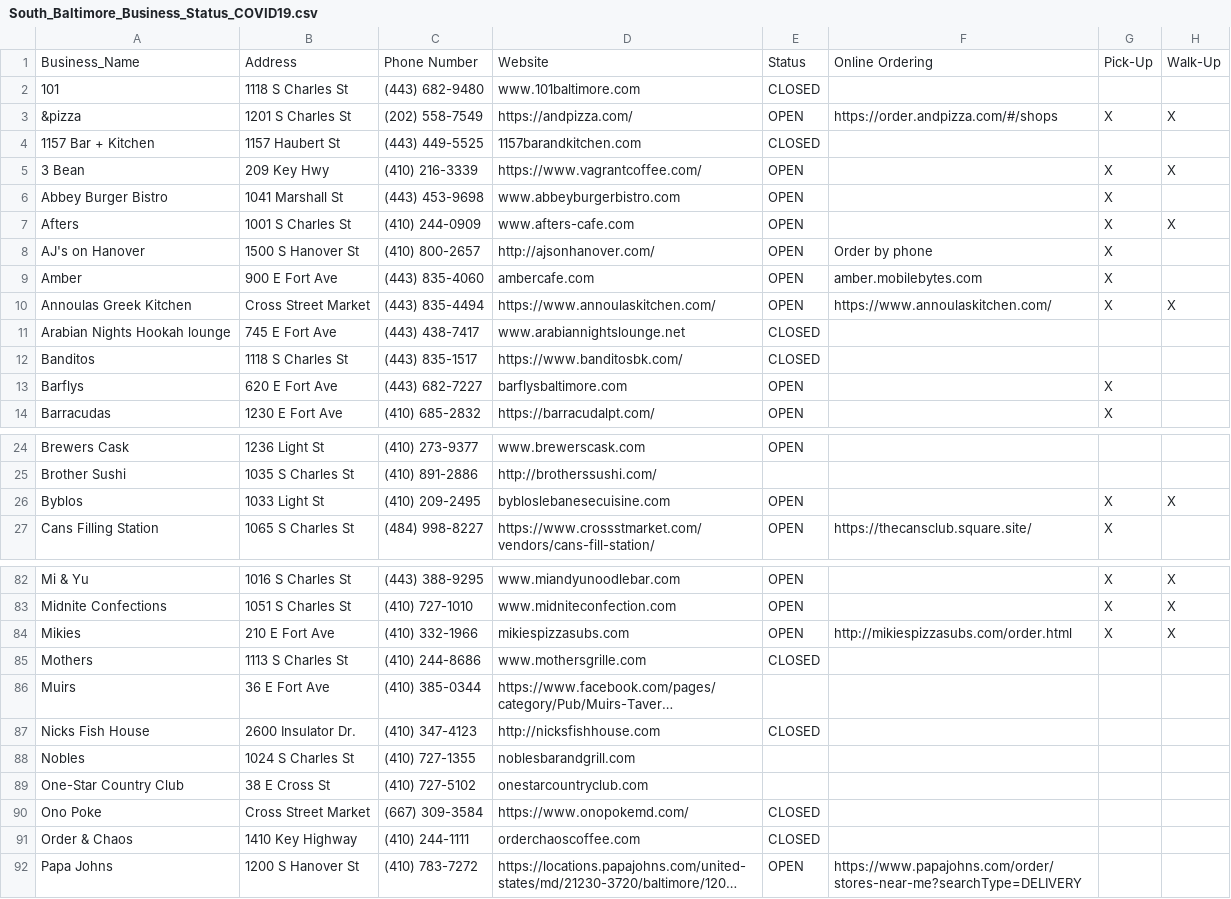
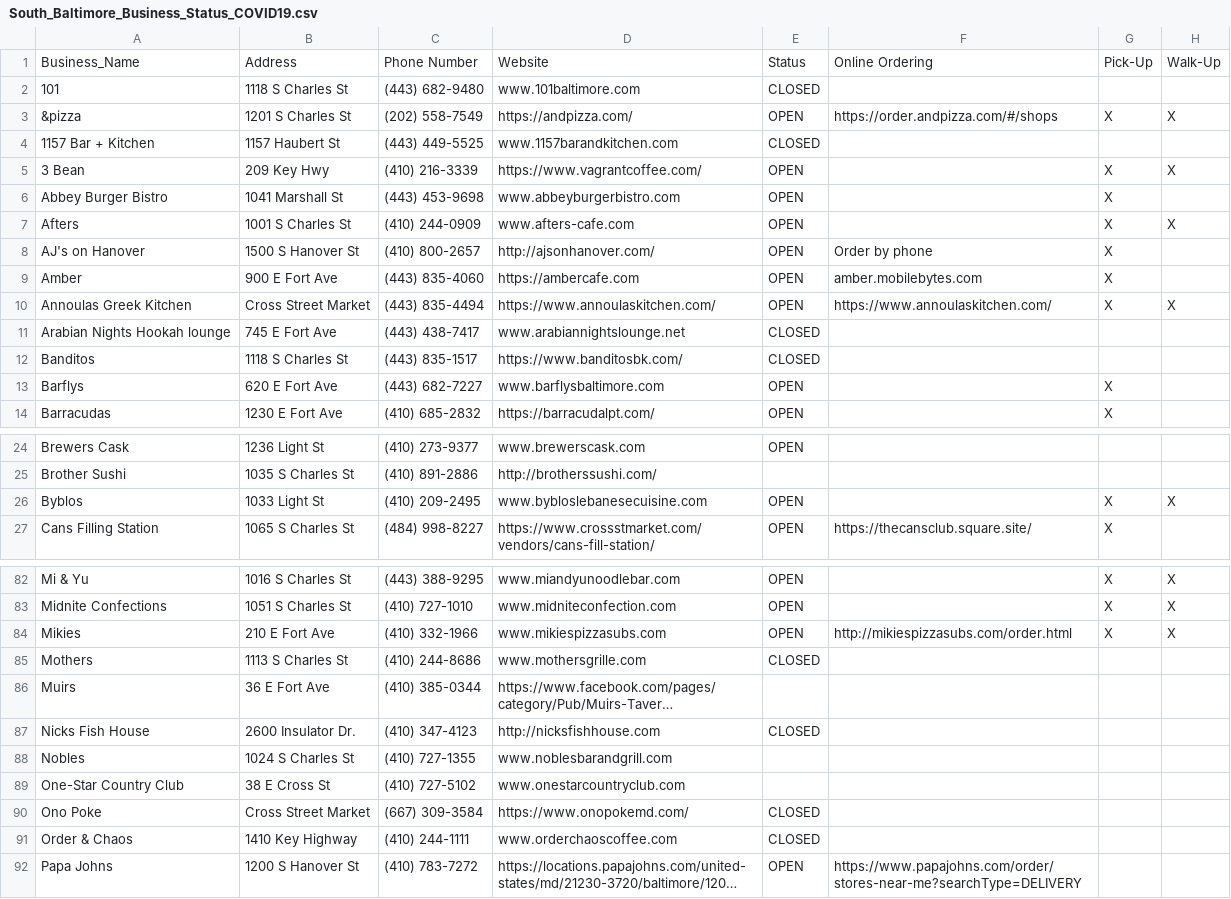
Before and after one commit to cweinschenk/cweinschenk, a CSV file: Map_Plotting/Charm_City/South_Baltimore_Business_Status_COVID19.csv, drawn as a sheet; only a part is shown, gaps mark what is left out; long unchanged cells end in …; the diff covers the shown part only; the diff names each change by its address in the sheet, - before the commit and + after, or states it on an @@ line.

```diff
--- a/Map_Plotting/Charm_City/South_Baltimore_Business_Status_COVID19.csv
+++ b/Map_Plotting/Charm_City/South_Baltimore_Business_Status_COVID19.csv
-D4: 1157barandkitchen.com
+D4: www.1157barandkitchen.com
-D9: ambercafe.com
+D9: https://ambercafe.com
-D13: barflysbaltimore.com
+D13: www.barflysbaltimore.com
-D26: bybloslebanesecuisine.com
+D26: www.bybloslebanesecuisine.com
-D84: mikiespizzasubs.com
+D84: www.mikiespizzasubs.com
-D88: noblesbarandgrill.com
+D88: www.noblesbarandgrill.com
-D89: onestarcountryclub.com
+D89: www.onestarcountryclub.com
-D91: orderchaoscoffee.com
+D91: www.orderchaoscoffee.com
```
Also changed, not shown: 13 edited cells elsewhere in this file.
